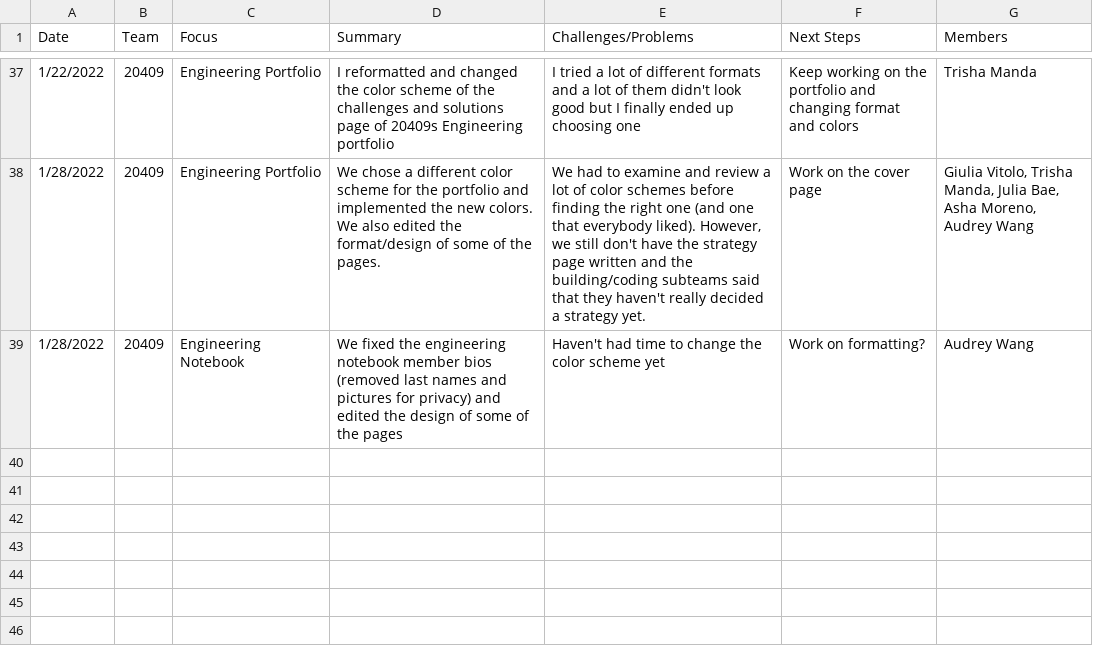
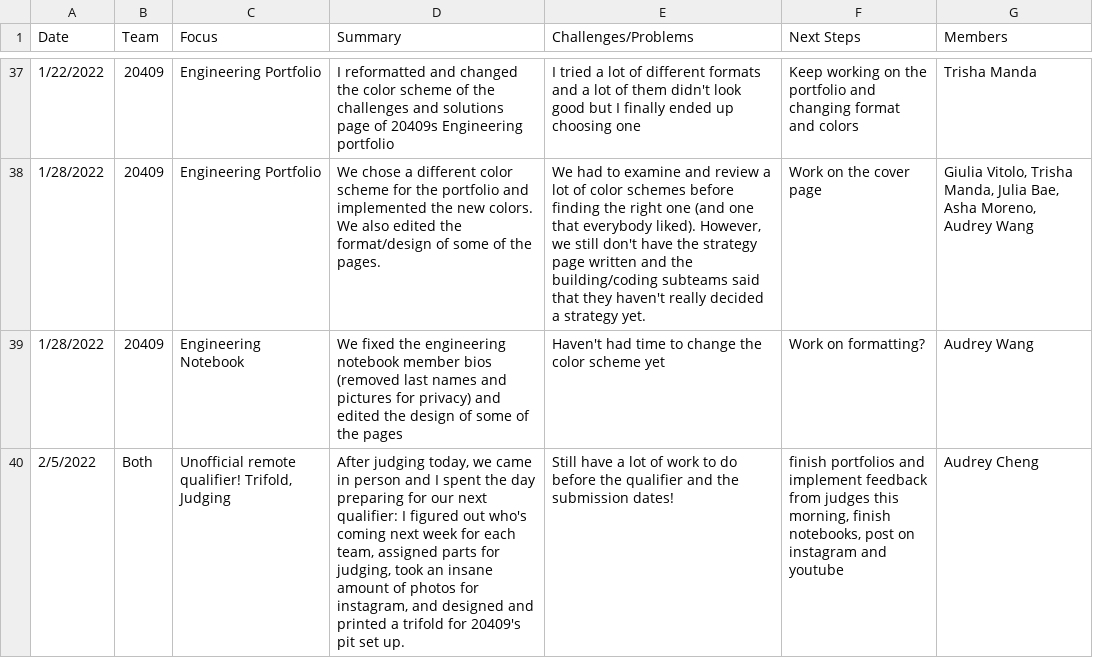
Before and after one commit to the-winsor-school/NotebookEntries-2021-2022, a CSV file: data/business.csv, drawn as a sheet; only a part is shown, gaps mark what is left out.

```diff
--- a/data/business.csv
+++ b/data/business.csv
@@ -39 +39,2 @@ Date,Team,Focus,Summary,Challenges/Problems,Next Steps,Members
 1/28/2022,20409,Engineering Notebook,We fixed the engineering notebook member bios (removed last names and pictures for privacy) and edited the design of some of the pages,Haven't had time to change the color scheme yet,Work on formatting?,Audrey Wang
+2/5/2022,Both,"Unofficial remote qualifier! Trifold, Judging","After judging today, we came in person and I spent the day preparing for our next qualifier: I figured out who's coming next week for each team, assigned parts for judging, took an insane amount of photos for instagram, and designed and printed a trifold for 20409's pit set up. ",Still have a lot of work to do before the qualifier and the submission dates!,"finish portfolios and implement feedback from judges this morning, finish notebooks, post on instagram and youtube",Audrey Cheng
```
Also changed, not shown: data/building.csv, data/coding.csv, 7 other files.
